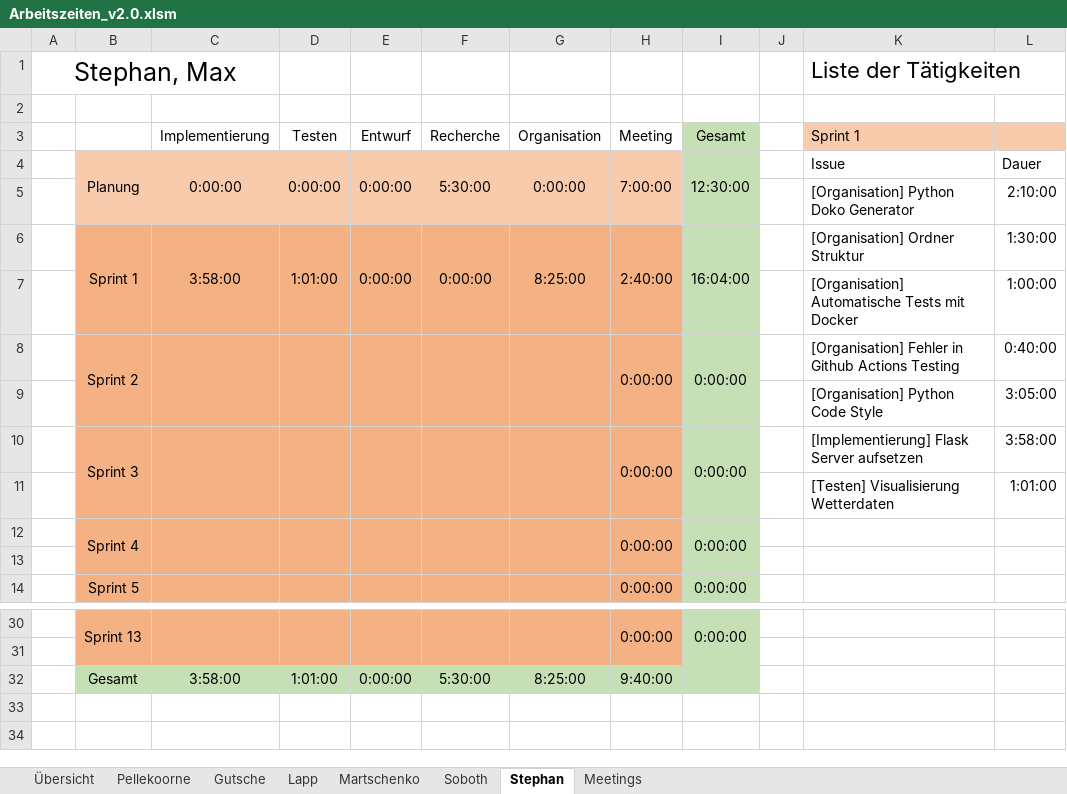
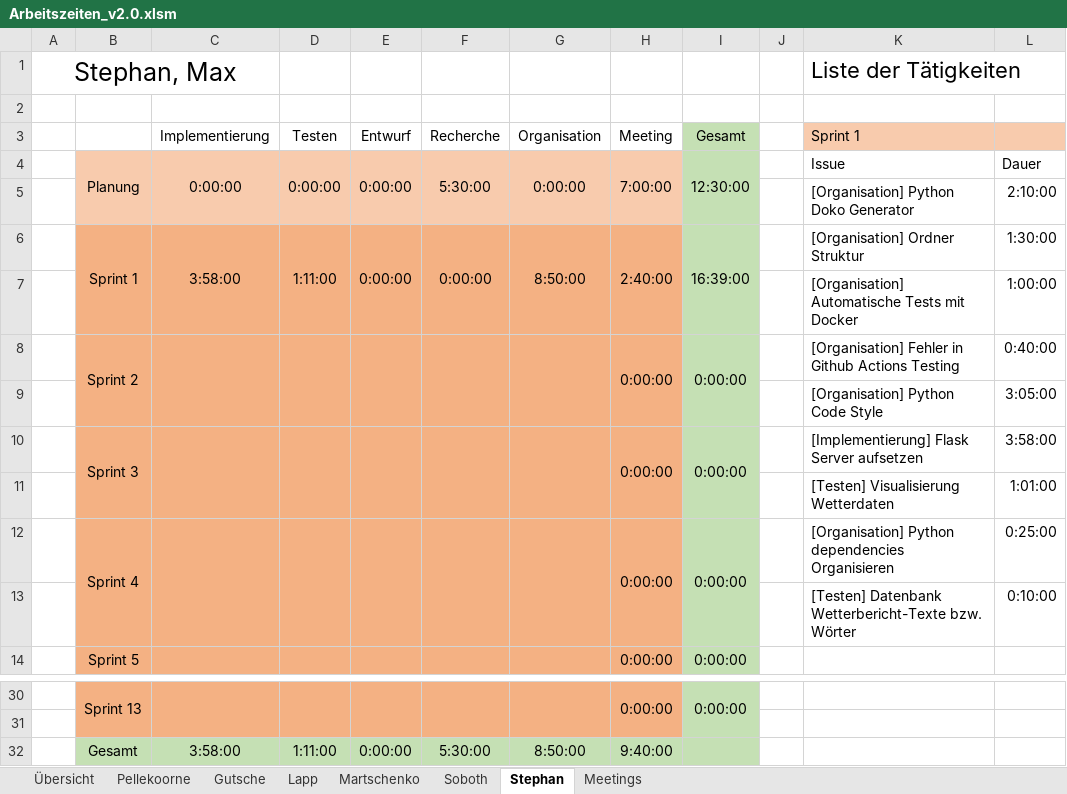
Before and after one commit to visuanalytics/visuanalytics, an Excel workbook: Organisation/Arbeitszeiten/Arbeitszeiten_v2.0.xlsm, sheet Stephan, drawn as a sheet; only a part is shown, gaps mark what is left out; values as stored, in another font and other column widths than the file's, no borders; charts and pictures not drawn; rows hold the shown columns only; the diff names each change by its address in the sheet, - before the commit and + after, or states it on an @@ line.

```diff
--- a/Organisation/Arbeitszeiten/Arbeitszeiten_v2.0.xlsm (sheet Stephan)
+++ b/Organisation/Arbeitszeiten/Arbeitszeiten_v2.0.xlsm (sheet Stephan)
-D6 (Testen): 1:01:00
+D6 (Testen): 1:11:00
-G6 (Organisation): 8:25:00
+G6 (Organisation): 8:50:00
-I6 (Gesamt): 16:04:00
+I6 (Gesamt): 16:39:00
-K12 (Sprint 1): (empty)
+K12 (Sprint 1): [Organisation] Python dependencies Organisieren
-L12: (empty)
+L12: 0:25:00
-row 13: (empty)
+row 13:  |  |  |  |  |  |  |  |  |  | [Testen] Datenbank Wetterbericht-Texte bzw. Wörter | 0:10:00
-D32 (Testen): 1:01:00
+D32 (Testen): 1:11:00
-G32 (Organisation): 8:25:00
+G32 (Organisation): 8:50:00
```
Also changed, not shown: sheet Übersicht, sheet Lapp, sheet Soboth, sheet Gutsche, sheet Pellekoorne, sheet Martschenko, charts or pictures.
